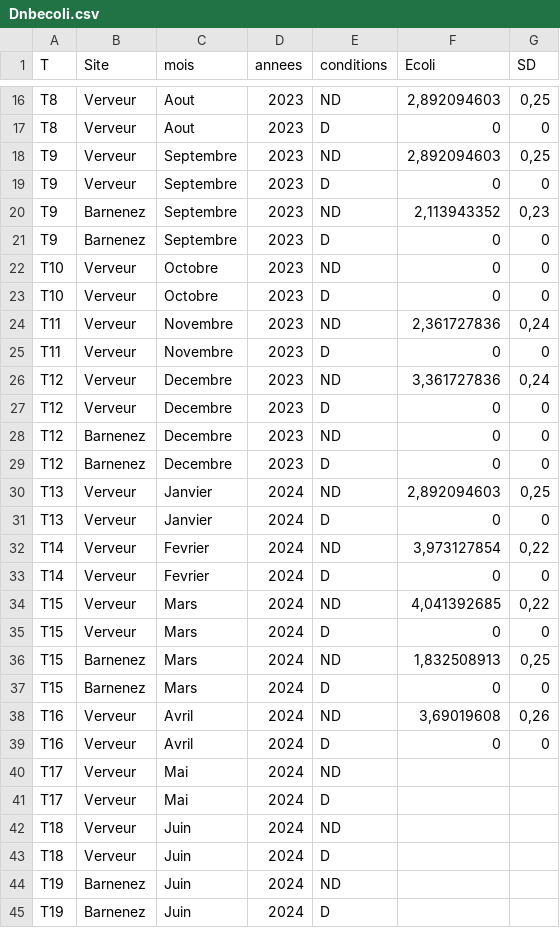
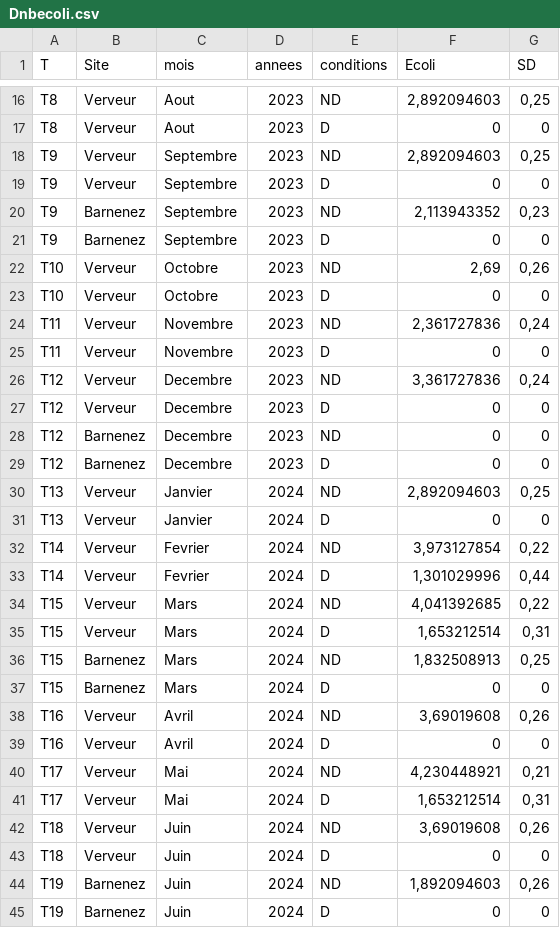
Before and after one commit to AlexandreMrozinski/Maresistome-rBLAST, a CSV file: Dnbecoli.csv, drawn as a sheet; only a part is shown, gaps mark what is left out.

```diff
--- a/Dnbecoli.csv
+++ b/Dnbecoli.csv
@@ -21,3 +21,3 @@ T9;Barnenez;Septembre;2023;ND;2,113943352;0,23
 T9;Barnenez;Septembre;2023;D;0;0
-T10;Verveur;Octobre;2023;ND;0;0
+T10;Verveur;Octobre;2023;ND;2,69;0,26
 T10;Verveur;Octobre;2023;D;0;0
@@ -32,5 +32,5 @@ T13;Verveur;Janvier;2024;D;0;0
 T14;Verveur;Fevrier;2024;ND;3,973127854;0,22
-T14;Verveur;Fevrier;2024;D;0;0
+T14;Verveur;Fevrier;2024;D;1,301029996;0,44
 T15;Verveur;Mars;2024;ND;4,041392685;0,22
-T15;Verveur;Mars;2024;D;0;0
+T15;Verveur;Mars;2024;D;1,653212514;0,31
 T15;Barnenez;Mars;2024;ND;1,832508913;0,25
@@ -39,7 +39,7 @@ T16;Verveur;Avril;2024;ND;3,69019608;0,26
 T16;Verveur;Avril;2024;D;0;0
-T17;Verveur;Mai;2024;ND;;
-T17;Verveur;Mai;2024;D;;
-T18;Verveur;Juin;2024;ND;;
-T18;Verveur;Juin;2024;D;;
-T19;Barnenez;Juin;2024;ND;;
-T19;Barnenez;Juin;2024;D;;
+T17;Verveur;Mai;2024;ND;4,230448921;0,21
+T17;Verveur;Mai;2024;D;1,653212514;0,31
+T18;Verveur;Juin;2024;ND;3,69019608;0,26
+T18;Verveur;Juin;2024;D;0;0
+T19;Barnenez;Juin;2024;ND;1,892094603;0,26
+T19;Barnenez;Juin;2024;D;0;0
```
Also changed, not shown: 2 other files.
